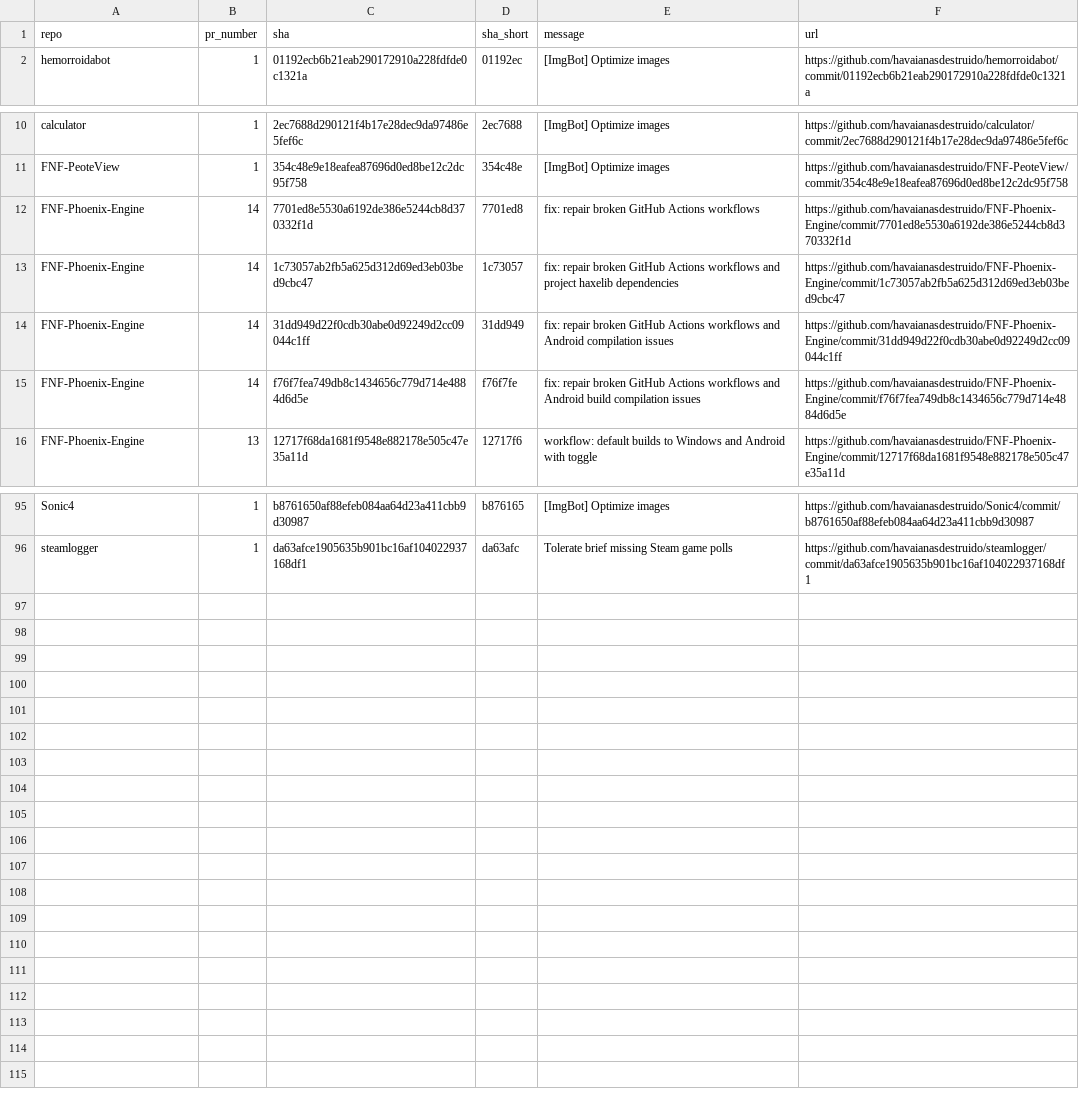
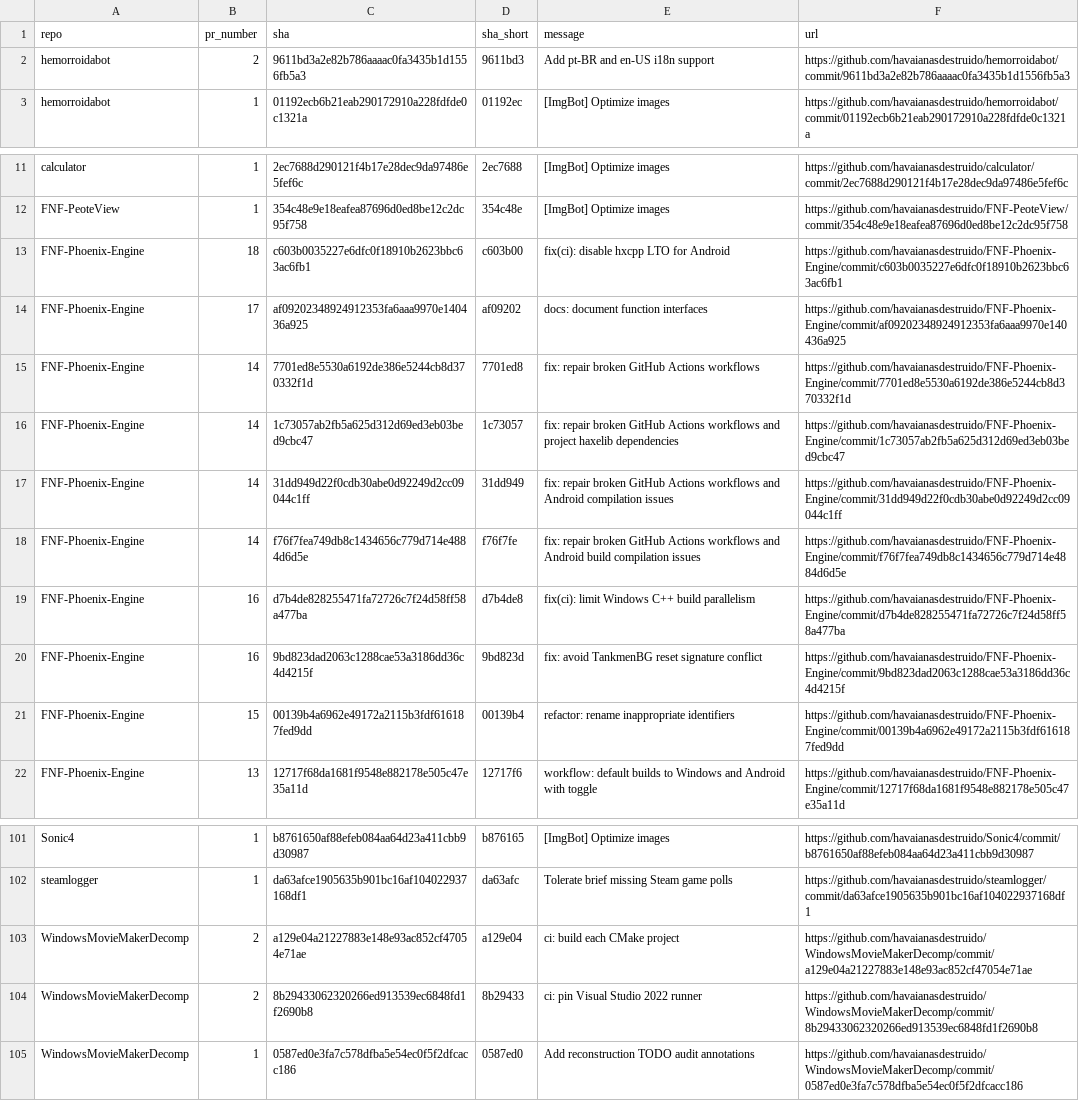
Before and after one commit to havaianasdestruido/sitemapping, a CSV file: reports/pull_request_commits.csv, drawn as a sheet; only a part is shown, gaps mark what is left out.

```diff
--- a/reports/pull_request_commits.csv
+++ b/reports/pull_request_commits.csv
@@ -1,2 +1,3 @@
 repo,pr_number,sha,sha_short,message,url
+hemorroidabot,2,9611bd3a2e82b786aaaac0fa3435b1d1556fb5a3,9611bd3,Add pt-BR and en-US i18n support,https://github.com/havaianasdestruido/hemorroidabot/commit/9611bd3a2e82b786aaaac0fa3435b1d1556fb5a3
 hemorroidabot,1,01192ecb6b21eab290172910a228fdfde0c1321a,01192ec,[ImgBot] Optimize images,https://github.com/havaianasdestruido/hemorroidabot/commit/01192ecb6b21eab290172910a228fdfde0c1321a
@@ -11,2 +12,4 @@ calculator,1,2ec7688d290121f4b17e28dec9da97486e5fef6c,2ec7688,[ImgBot] Optimize
 FNF-PeoteView,1,354c48e9e18eafea87696d0ed8be12c2dc95f758,354c48e,[ImgBot] Optimize images,https://github.com/havaianasdestruido/FNF-PeoteView/commit/354c48e9e18eafea87696d0ed8be12c2dc95f758
+FNF-Phoenix-Engine,18,c603b0035227e6dfc0f18910b2623bbc63ac6fb1,c603b00,fix(ci): disable hxcpp LTO for Android,https://github.com/havaianasdestruido/FNF-Phoenix-Engine/commit/c603b0035227e6dfc0f18910b2623bbc63ac6fb1
+FNF-Phoenix-Engine,17,af09202348924912353fa6aaa9970e140436a925,af09202,docs: document function interfaces,https://github.com/havaianasdestruido/FNF-Phoenix-Engine/commit/af09202348924912353fa6aaa9970e140436a925
 FNF-Phoenix-Engine,14,7701ed8e5530a6192de386e5244cb8d370332f1d,7701ed8,fix: repair broken GitHub Actions workflows,https://github.com/havaianasdestruido/FNF-Phoenix-Engine/commit/7701ed8e5530a6192de386e5244cb8d370332f1d
@@ -15,2 +18,5 @@ FNF-Phoenix-Engine,14,31dd949d22f0cdb30abe0d92249d2cc09044c1ff,31dd949,fix: repa
 FNF-Phoenix-Engine,14,f76f7fea749db8c1434656c779d714e4884d6d5e,f76f7fe,fix: repair broken GitHub Actions workflows and Android build compilation issues,https://github.com/havaianasdestruido/FNF-Phoenix-Engine/commit/f76f7fea749db8c1434656c779d714e4884d6d5e
+FNF-Phoenix-Engine,16,d7b4de828255471fa72726c7f24d58ff58a477ba,d7b4de8,fix(ci): limit Windows C++ build parallelism,https://github.com/havaianasdestruido/FNF-Phoenix-Engine/commit/d7b4de828255471fa72726c7f24d58ff58a477ba
+FNF-Phoenix-Engine,16,9bd823dad2063c1288cae53a3186dd36c4d4215f,9bd823d,fix: avoid TankmenBG reset signature conflict,https://github.com/havaianasdestruido/FNF-Phoenix-Engine/commit/9bd823dad2063c1288cae53a3186dd36c4d4215f
+FNF-Phoenix-Engine,15,00139b4a6962e49172a2115b3fdf616187fed9dd,00139b4,refactor: rename inappropriate identifiers,https://github.com/havaianasdestruido/FNF-Phoenix-Engine/commit/00139b4a6962e49172a2115b3fdf616187fed9dd
 FNF-Phoenix-Engine,13,12717f68da1681f9548e882178e505c47e35a11d,12717f6,workflow: default builds to Windows and Android with toggle,https://github.com/havaianasdestruido/FNF-Phoenix-Engine/commit/12717f68da1681f9548e882178e505c47e35a11d
@@ -96 +102,4 @@ Sonic4,1,b8761650af88efeb084aa64d23a411cbb9d30987,b876165,[ImgBot] Optimize imag
 steamlogger,1,da63afce1905635b901bc16af104022937168df1,da63afc,Tolerate brief missing Steam game polls,https://github.com/havaianasdestruido/steamlogger/commit/da63afce1905635b901bc16af104022937168df1
+WindowsMovieMakerDecomp,2,a129e04a21227883e148e93ac852cf47054e71ae,a129e04,ci: build each CMake project,https://github.com/havaianasdestruido/WindowsMovieMakerDecomp/commit/a129e04a21227883e148e93ac852cf47054e71ae
+WindowsMovieMakerDecomp,2,8b29433062320266ed913539ec6848fd1f2690b8,8b29433,ci: pin Visual Studio 2022 runner,https://github.com/havaianasdestruido/WindowsMovieMakerDecomp/commit/8b29433062320266ed913539ec6848fd1f2690b8
+WindowsMovieMakerDecomp,1,0587ed0e3fa7c578dfba5e54ec0f5f2dfcacc186,0587ed0,Add reconstruction TODO audit annotations,https://github.com/havaianasdestruido/WindowsMovieMakerDecomp/commit/0587ed0e3fa7c578dfba5e54ec0f5f2dfcacc186
```
Also changed, not shown: reports/branches.csv, reports/contributors.csv, 25 other files.
